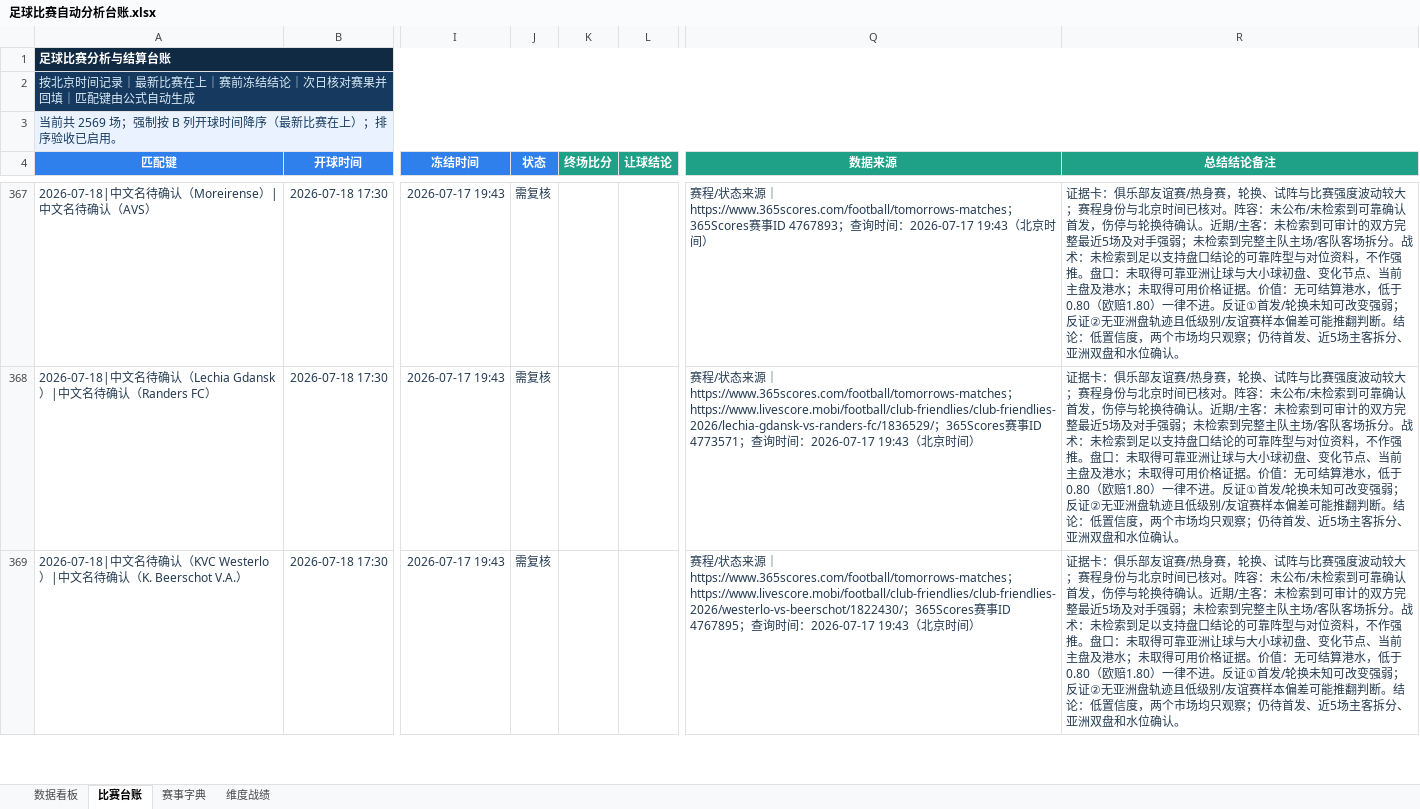
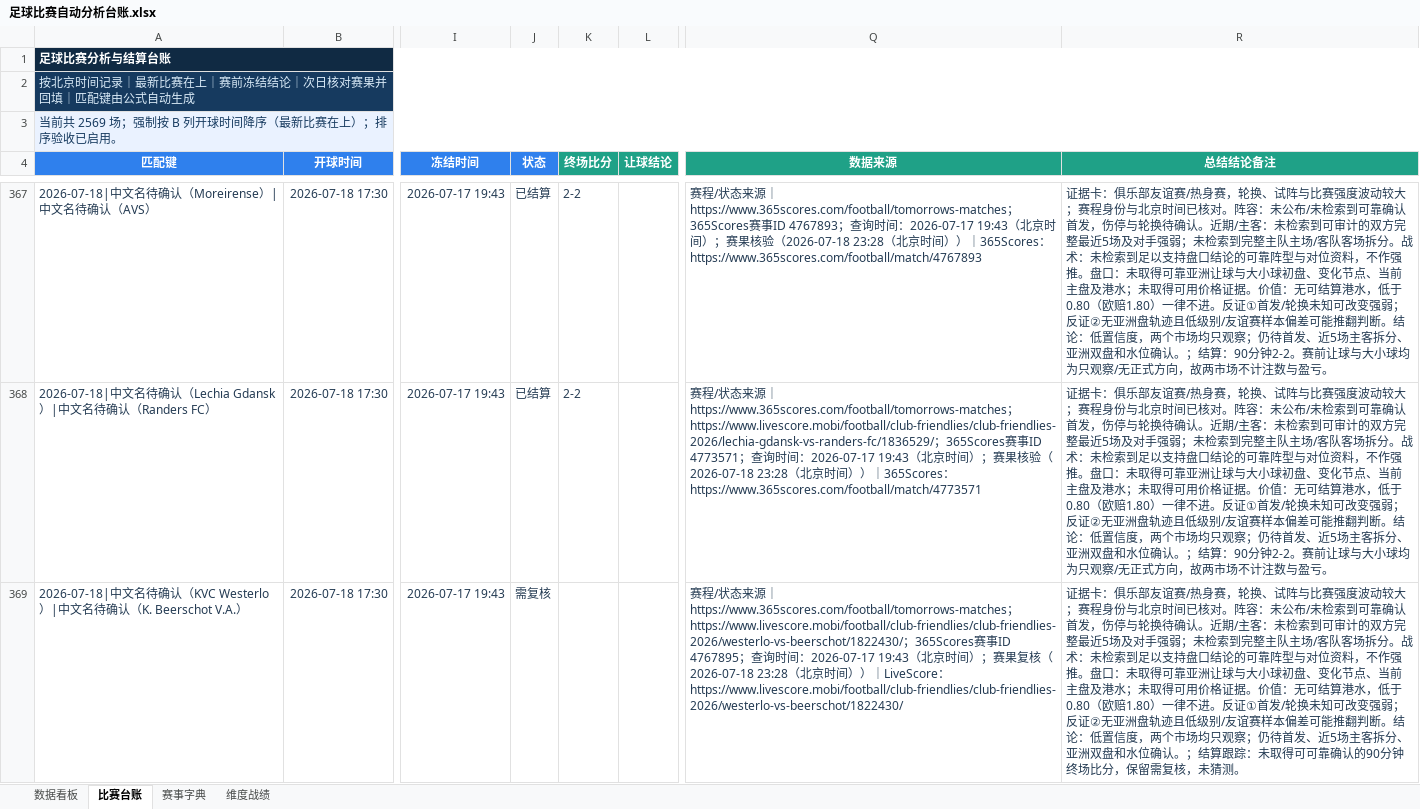
Before and after one commit to sqy098/data_base, an Excel workbook: data/足球比赛自动分析台账.xlsx, sheet 比赛台账, drawn as a sheet; only a part is shown, gaps mark what is left out; values as stored, in another font and other column widths than the file's, no borders; conditional formats and table styles not drawn; the diff covers the shown part only; the diff names each change by its address in the sheet, - before the commit and + after, or states it on an @@ line.

```diff
--- a/data/足球比赛自动分析台账.xlsx (sheet 比赛台账)
+++ b/data/足球比赛自动分析台账.xlsx (sheet 比赛台账)
-J367:J368 (状态): 需复核
+J367:J368 (状态): 已结算
-K367:K368 (终场比分): (empty)
+K367:K368 (终场比分): 2-2
-Q367 (数据来源): …间）
+Q367 (数据来源): …间）；赛果核验（2026-07-18 23:28（北京时间））｜365Scores：https://www.365scores.com/football/match/4767893
-R367:R368 (总结结论备注): …位确认。
+R367:R368 (总结结论备注): …位确认。；结算：90分钟2-2。赛前让球与大小球均为只观察/无正式方向，故两市场不计注数与盈亏。
-Q368 (数据来源): …间）
+Q368 (数据来源): …间）；赛果核验（2026-07-18 23:28（北京时间））｜365Scores：https://www.365scores.com/football/match/4773571
-Q369 (数据来源): …间）
+Q369 (数据来源): …间）；赛果复核（2026-07-18 23:28（北京时间））｜LiveScore：https://www.livescore.mobi/football/club-friendlies/club-friendlies-2026/westerlo-vs-beerschot/1822430/
-R369 (总结结论备注): …位确认。
+R369 (总结结论备注): …位确认。；结算跟踪：未取得可可靠确认的90分钟终场比分，保留需复核，未猜测。
```
Also changed, not shown: 1333 edited cells elsewhere in this sheet, sheet 数据看板, charts or pictures.
